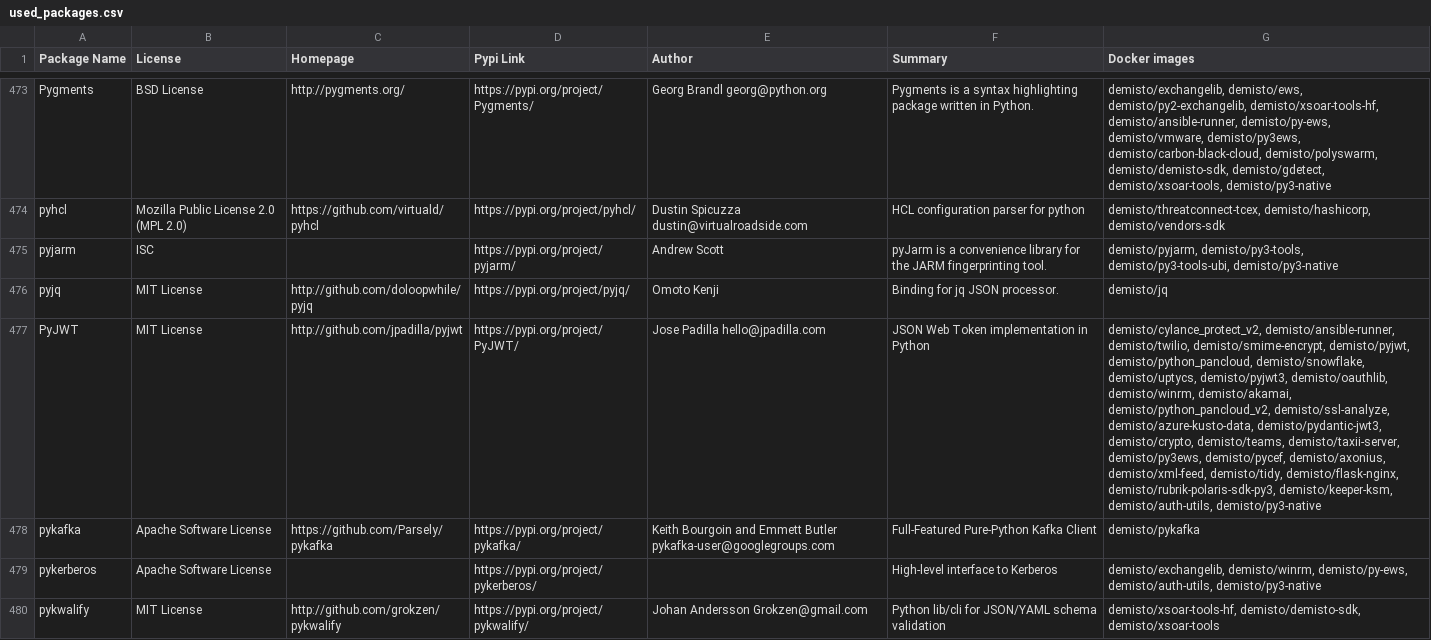
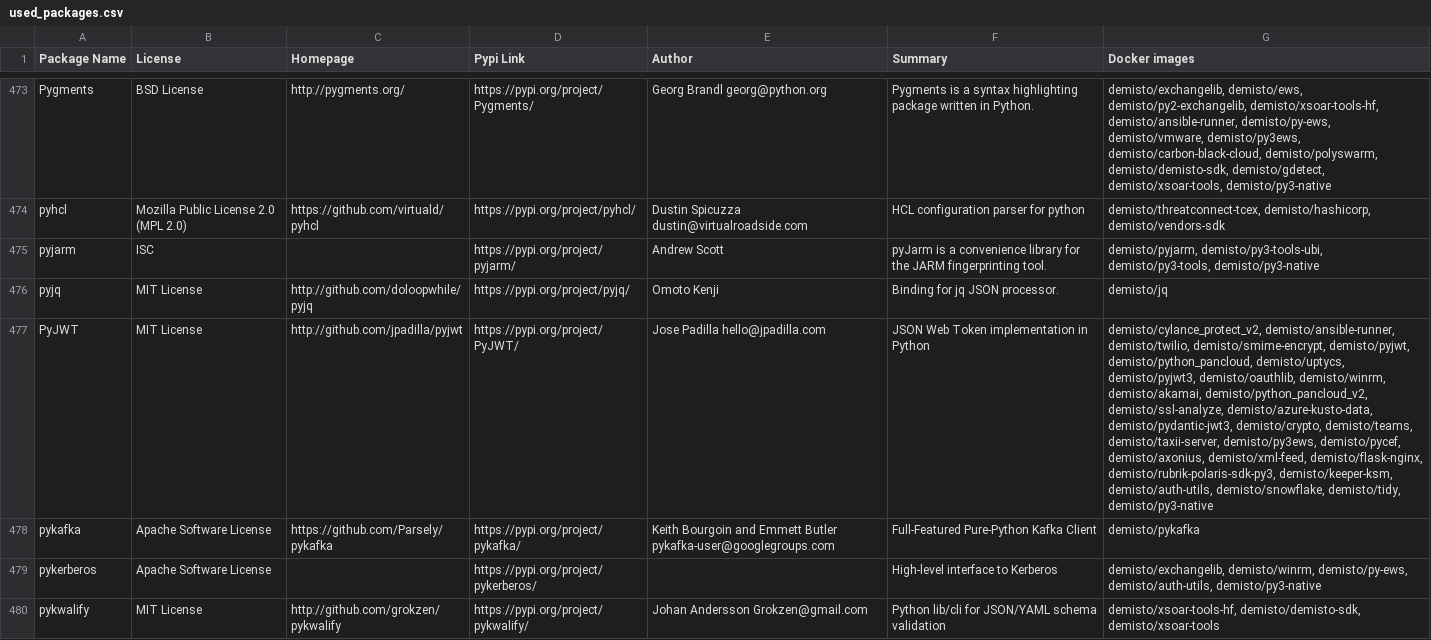
Before and after one commit to demisto/dockerfiles-info, a CSV file: used_packages.csv, drawn as a sheet; only a part is shown, gaps mark what is left out; the diff covers the shown part only; the diff names each change by its address in the sheet, - before the commit and + after, or states it on an @@ line.

```diff
--- a/used_packages.csv
+++ b/used_packages.csv
-G475 (Docker images): demisto/pyjarm, demisto/py3-tools, demisto/py3-tools-ubi, demisto/py3-native
+G475 (Docker images): demisto/pyjarm, demisto/py3-tools-ubi, demisto/py3-tools, demisto/py3-native
-G477 (Docker images): …demisto/pyjwt, demisto/python_pancloud, demisto/snowflake, demisto/uptycs, demisto/pyjwt3, demisto/oauthlib, demisto/winrm, demisto/akamai, demisto/python_pancloud_v2, demisto/ssl-analyze, demisto/azure-kusto-data, demisto/pydantic-jwt3, demisto/crypto, demisto/teams, demisto/taxii-server, demisto/py3ews, demisto/pycef, demisto/axonius, demisto/xml-feed, demisto/tidy, demisto/flask-nginx, demisto/rubrik-polaris-sdk-py3, demisto/keeper-ksm, demisto/auth-utils, demisto/py3-native
+G477 (Docker images): …demisto/pyjwt, demisto/python_pancloud, demisto/uptycs, demisto/pyjwt3, demisto/oauthlib, demisto/winrm, demisto/akamai, demisto/python_pancloud_v2, demisto/ssl-analyze, demisto/azure-kusto-data, demisto/pydantic-jwt3, demisto/crypto, demisto/teams, demisto/taxii-server, demisto/py3ews, demisto/pycef, demisto/axonius, demisto/xml-feed, demisto/flask-nginx, demisto/rubrik-polaris-sdk-py3, demisto/keeper-ksm, demisto/auth-utils, demisto/snowflake, demisto/tidy, demisto/py3-native
```
Also changed, not shown: 162 edited cells elsewhere in this file, 47 other files.
